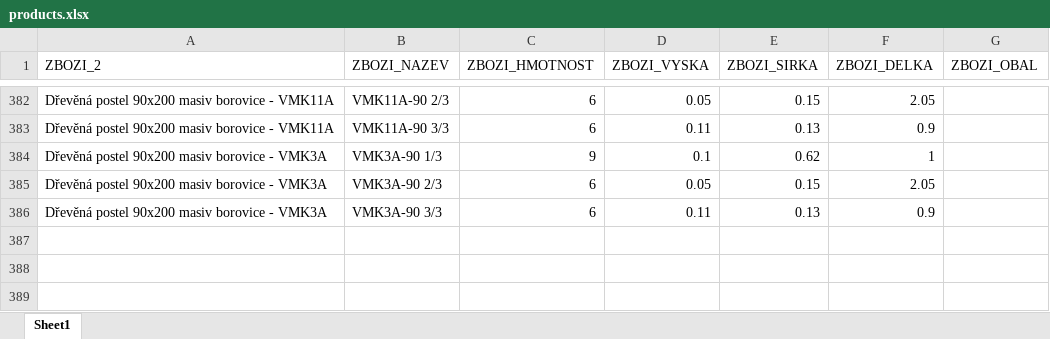
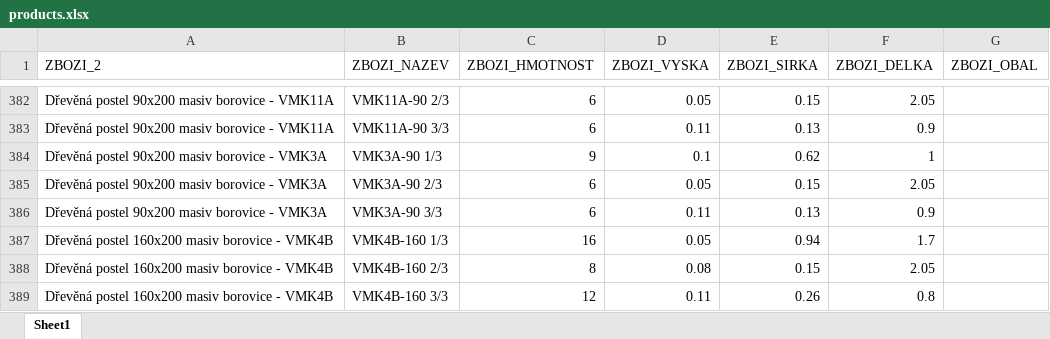
Before and after one commit to xaxamagyar/toptrans-prevodnik, an Excel workbook: products.xlsx, sheet Sheet1, drawn as a sheet; only a part is shown, gaps mark what is left out; values as stored, in another font and other column widths than the file's, no borders; the diff names each change by its address in the sheet, - before the commit and + after, or states it on an @@ line.

Commit message:
Aktualizace katalogu produktů - 23.06.2026 07:13

```diff
--- a/products.xlsx (sheet Sheet1)
+++ b/products.xlsx (sheet Sheet1)
+row 387: Dřevěná postel 160x200 masiv borovice - VMK4B | VMK4B-160 1/3 | 16 | 0.05 | 0.94 | 1.7
+row 388: Dřevěná postel 160x200 masiv borovice - VMK4B | VMK4B-160 2/3 | 8 | 0.08 | 0.15 | 2.05
+row 389: Dřevěná postel 160x200 masiv borovice - VMK4B | VMK4B-160 3/3 | 12 | 0.11 | 0.26 | 0.8
```
